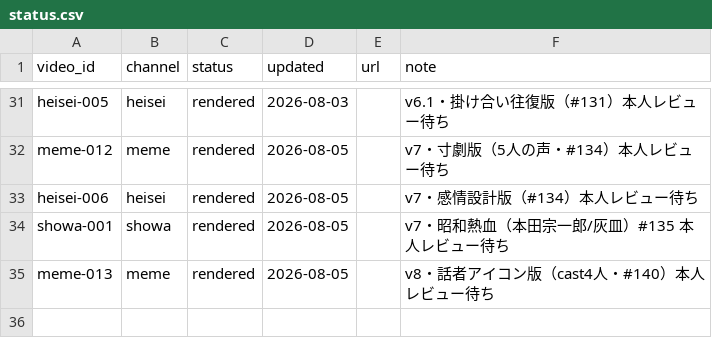
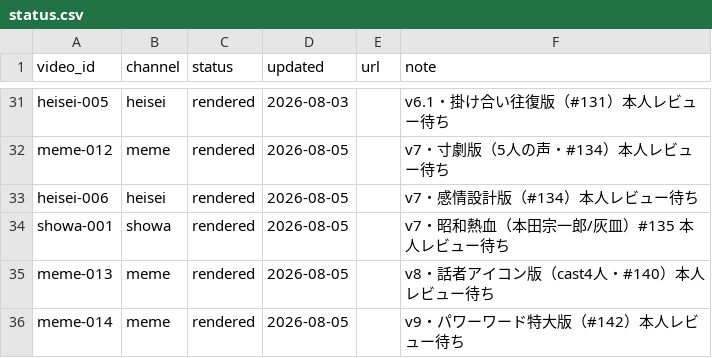
Before and after one commit to bashaka-sawabe/personal-sns-operation, a CSV file: data/status.csv, drawn as a sheet; only a part is shown, gaps mark what is left out; the diff names each change by its address in the sheet, - before the commit and + after, or states it on an @@ line.

```diff
--- a/data/status.csv
+++ b/data/status.csv
+row 36: meme-014 | meme | rendered | 2026-08-05 |  | v9・パワーワード特大版（#142）本人レビュー待ち
```
Also changed, not shown: 7 other files.
